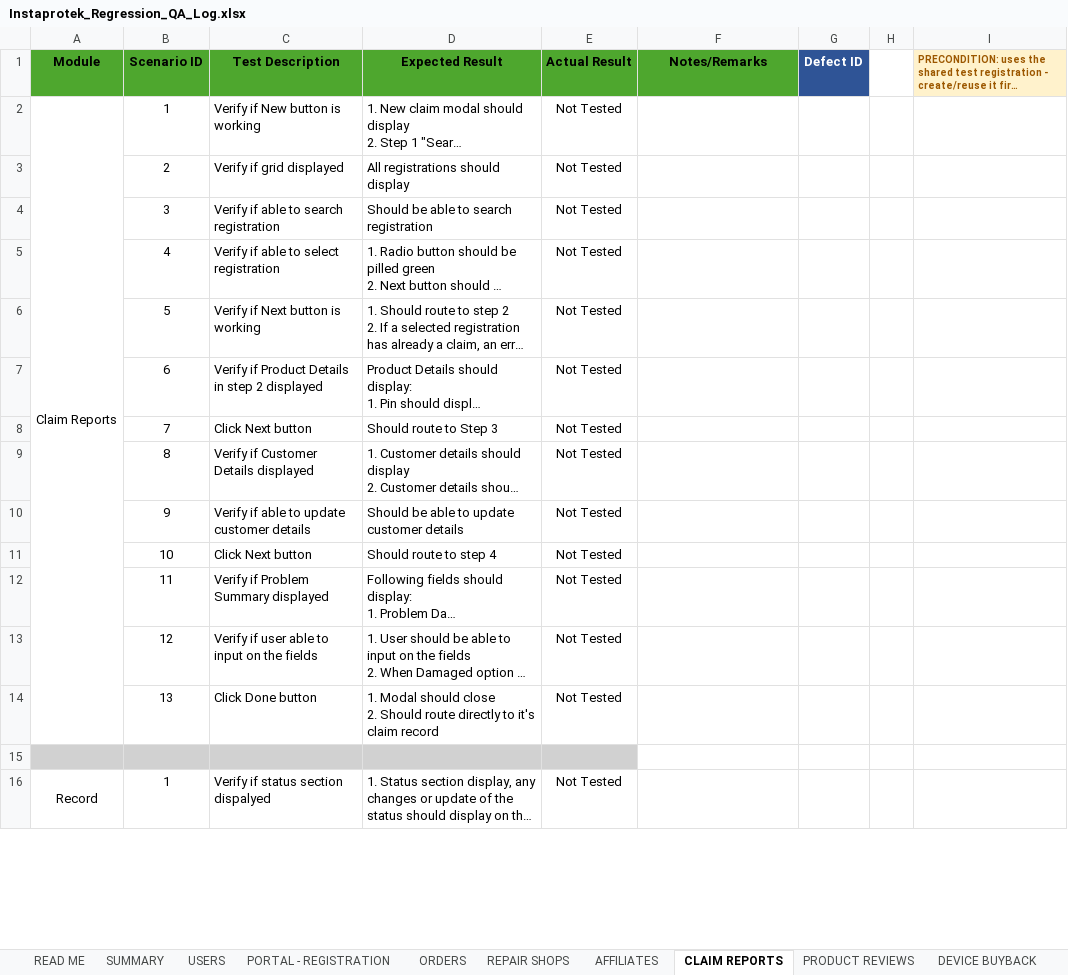
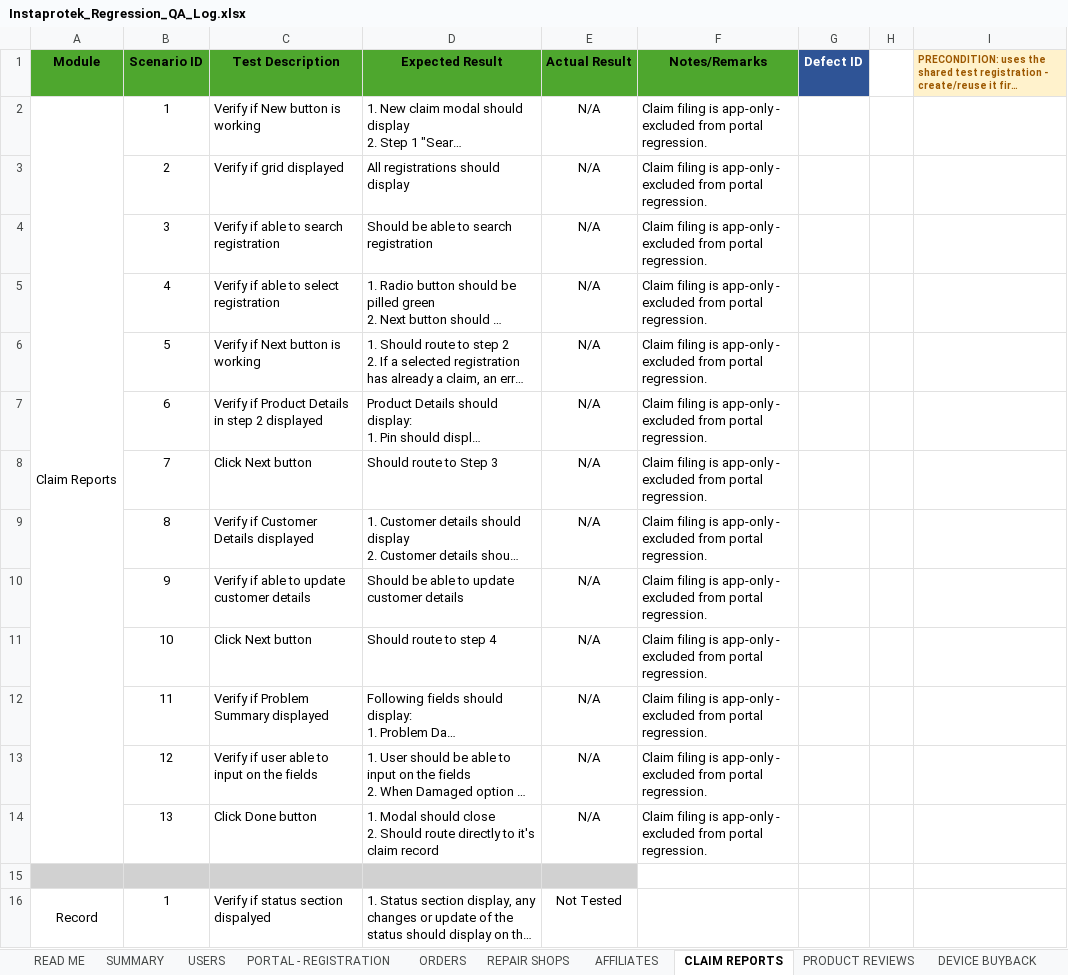
Before and after one commit to DNAMicro/pm-instaprotek, an Excel workbook: Insta-testing/Instaprotek_Regression_QA_Log.xlsx, sheet CLAIM REPORTS, drawn as a sheet; only a part is shown; long unchanged cells end in …; values as stored, in another font and other column widths than the file's, no borders; charts and pictures and conditional formats not drawn; the diff covers the shown part only; the diff names each change by its address in the sheet, - before the commit and + after, or states it on an @@ line.

```diff
--- a/Insta-testing/Instaprotek_Regression_QA_Log.xlsx (sheet CLAIM REPORTS)
+++ b/Insta-testing/Instaprotek_Regression_QA_Log.xlsx (sheet CLAIM REPORTS)
-E2:E14 (Actual Result): Not Tested
+E2:E14 (Actual Result): N/A
-F2:F14 (Notes/Remarks): (empty)
+F2:F14 (Notes/Remarks): Claim filing is app-only - excluded from portal regression.
```
Also changed, not shown: 12 edited cells elsewhere in this sheet, sheet READ ME, sheet SUMMARY, 3 other files.
